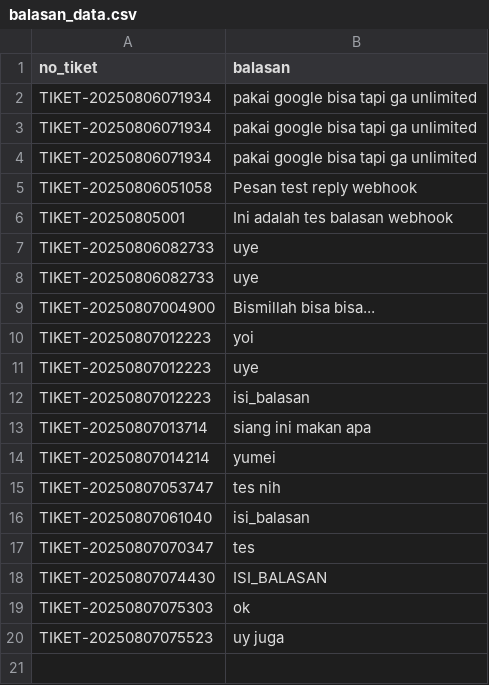
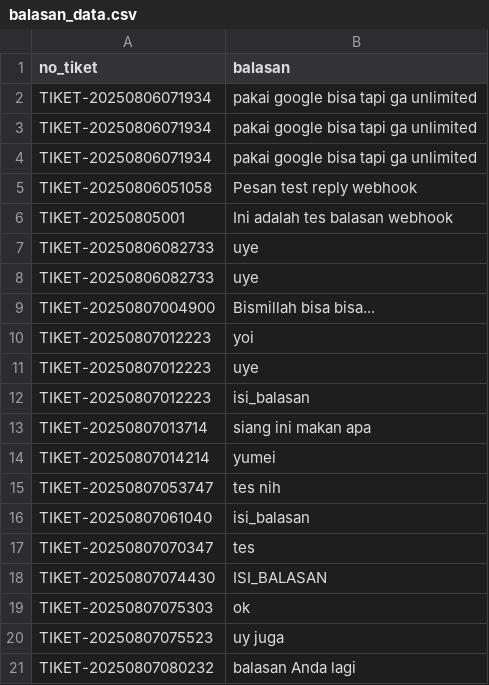
Before and after one commit to firmanaditya90/keluhanpayable, a CSV file: balasan_data.csv, drawn as a sheet; the diff names each change by its address in the sheet, - before the commit and + after, or states it on an @@ line.

Commit message:
Update balasan_data.csv

```diff
--- a/balasan_data.csv
+++ b/balasan_data.csv
+row 21: TIKET-20250807080232 | balasan Anda lagi
```
